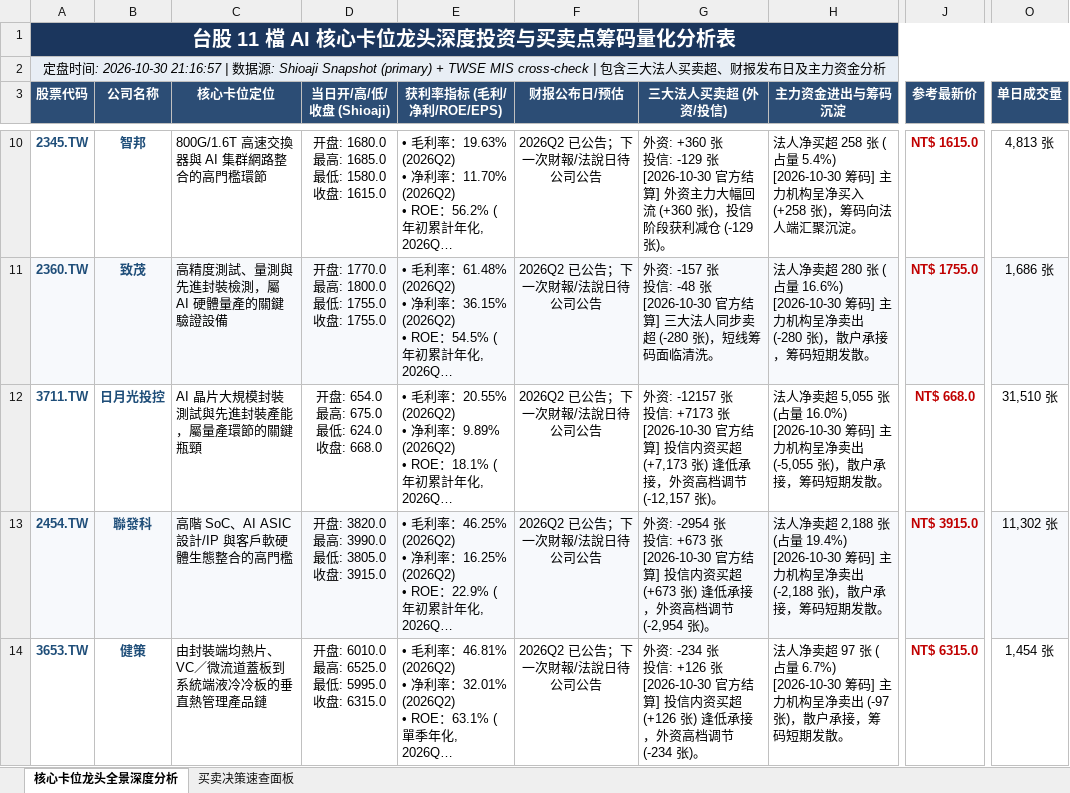
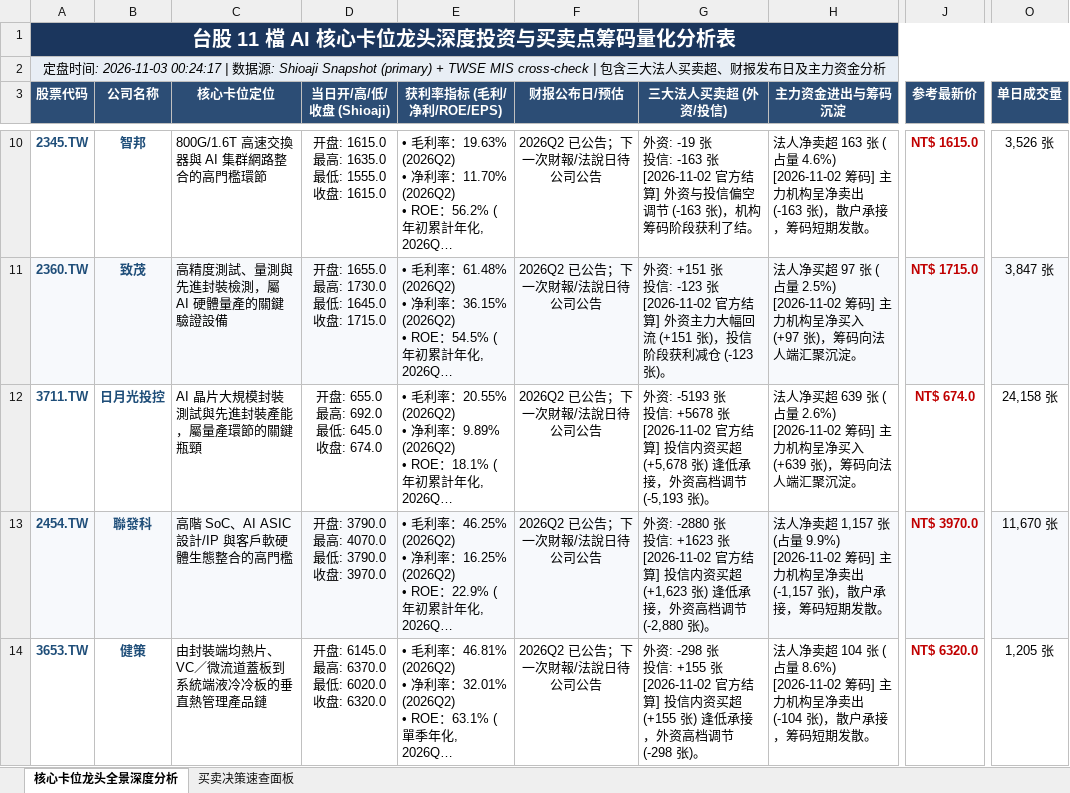
Before and after one commit to TonyTCFu/taiwan-stock-analysis, an Excel workbook: 台股 5 大 AI 核心卡位龙头深度投资与买卖点筹码量化分析表.xlsx, sheet 核心卡位龙头全景深度分析, drawn as a sheet; only a part is shown, gaps mark what is left out; long unchanged cells end in …; values as stored, in another font and other column widths than the file's, no borders; ↵ is a line break in a cell; the diff covers the shown part only; the diff names each change by its address in the sheet, - before the commit and + after, or states it on an @@ line.

```diff
--- a/台股 5 大 AI 核心卡位龙头深度投资与买卖点筹码量化分析表.xlsx (sheet 核心卡位龙头全景深度分析)
+++ b/台股 5 大 AI 核心卡位龙头深度投资与买卖点筹码量化分析表.xlsx (sheet 核心卡位龙头全景深度分析)
-A2 (股票代码): …间: 2026-10-30 21:16:57 | 数…
+A2 (股票代码): …间: 2026-11-03 00:24:17 | 数…
-D10 (当日开/高/低/收盘 (Shioaji)): 开盘: 1680.0 ↵ 最高: 1685.0 ↵ 最低: 1580.0 ↵ 收盘: 1615.0
+D10 (当日开/高/低/收盘 (Shioaji)): 开盘: 1615.0 ↵ 最高: 1635.0 ↵ 最低: 1555.0 ↵ 收盘: 1615.0
-G10 (三大法人买卖超 (外资/投信)): 外资: +360 张 ↵ 投信: -129 张 ↵ [2026-10-30 官方结算] 外资主力大幅回流 (+360 张)，投信阶段获利减仓 (-129 张)。
+G10 (三大法人买卖超 (外资/投信)): 外资: -19 张 ↵ 投信: -163 张 ↵ [2026-11-02 官方结算] 外资与投信偏空调节 (-163 张)，机构筹码阶段获利了结。
-H10 (主力资金进出与筹码沉淀): 法人净买超 258 张 (占量 5.4%) ↵ [2026-10-30 筹码] 主力机构呈净买入 (+258 张)，筹码向法人端汇聚沉淀。
+H10 (主力资金进出与筹码沉淀): 法人净卖超 163 张 (占量 4.6%) ↵ [2026-11-02 筹码] 主力机构呈净卖出 (-163 张)，散户承接，筹码短期发散。
-O10 (单日成交量): 4,813 张
+O10 (单日成交量): 3,526 张
-D11 (当日开/高/低/收盘 (Shioaji)): 开盘: 1770.0 ↵ 最高: 1800.0 ↵ 最低: 1755.0 ↵ 收盘: 1755.0
+D11 (当日开/高/低/收盘 (Shioaji)): 开盘: 1655.0 ↵ 最高: 1730.0 ↵ 最低: 1645.0 ↵ 收盘: 1715.0
-G11 (三大法人买卖超 (外资/投信)): 外资: -157 张 ↵ 投信: -48 张 ↵ [2026-10-30 官方结算] 三大法人同步卖超 (-280 张)，短线筹码面临清洗。
+G11 (三大法人买卖超 (外资/投信)): 外资: +151 张 ↵ 投信: -123 张 ↵ [2026-11-02 官方结算] 外资主力大幅回流 (+151 张)，投信阶段获利减仓 (-123 张)。
-H11 (主力资金进出与筹码沉淀): 法人净卖超 280 张 (占量 16.6%) ↵ [2026-10-30 筹码] 主力机构呈净卖出 (-280 张)，散户承接，筹码短期发散。
+H11 (主力资金进出与筹码沉淀): 法人净买超 97 张 (占量 2.5%) ↵ [2026-11-02 筹码] 主力机构呈净买入 (+97 张)，筹码向法人端汇聚沉淀。
-J11 (参考最新价): NT$ 1755.0
+J11 (参考最新价): NT$ 1715.0
-O11 (单日成交量): 1,686 张
+O11 (单日成交量): 3,847 张
-D12 (当日开/高/低/收盘 (Shioaji)): 开盘: 654.0 ↵ 最高: 675.0 ↵ 最低: 624.0 ↵ 收盘: 668.0
+D12 (当日开/高/低/收盘 (Shioaji)): 开盘: 655.0 ↵ 最高: 692.0 ↵ 最低: 645.0 ↵ 收盘: 674.0
-G12 (三大法人买卖超 (外资/投信)): 外资: -12157 张 ↵ 投信: +7173 张 ↵ [2026-10-30 官方结算] 投信内资买超 (+7,173 张) 逢低承接，外资高档调节 (-12,157 张)。
+G12 (三大法人买卖超 (外资/投信)): 外资: -5193 张 ↵ 投信: +5678 张 ↵ [2026-11-02 官方结算] 投信内资买超 (+5,678 张) 逢低承接，外资高档调节 (-5,193 张)。
-H12 (主力资金进出与筹码沉淀): 法人净卖超 5,055 张 (占量 16.0%) ↵ [2026-10-30 筹码] 主力机构呈净卖出 (-5,055 张)，散户承接，筹码短期发散。
+H12 (主力资金进出与筹码沉淀): 法人净买超 639 张 (占量 2.6%) ↵ [2026-11-02 筹码] 主力机构呈净买入 (+639 张)，筹码向法人端汇聚沉淀。
-J12 (参考最新价): NT$ 668.0
+J12 (参考最新价): NT$ 674.0
-O12 (单日成交量): 31,510 张
+O12 (单日成交量): 24,158 张
-D13 (当日开/高/低/收盘 (Shioaji)): 开盘: 3820.0 ↵ 最高: 3990.0 ↵ 最低: 3805.0 ↵ 收盘: 3915.0
+D13 (当日开/高/低/收盘 (Shioaji)): 开盘: 3790.0 ↵ 最高: 4070.0 ↵ 最低: 3790.0 ↵ 收盘: 3970.0
-G13 (三大法人买卖超 (外资/投信)): 外资: -2954 张 ↵ 投信: +673 张 ↵ [2026-10-30 官方结算] 投信内资买超 (+673 张) 逢低承接，外资高档调节 (-2,954 张)。
+G13 (三大法人买卖超 (外资/投信)): 外资: -2880 张 ↵ 投信: +1623 张 ↵ [2026-11-02 官方结算] 投信内资买超 (+1,623 张) 逢低承接，外资高档调节 (-2,880 张)。
-H13 (主力资金进出与筹码沉淀): …净卖超 2,188 张 (占量 19.4%) ↵ [2026-10-30 筹码] 主力机构呈净卖出 (-2,188 张)，散…
+H13 (主力资金进出与筹码沉淀): …净卖超 1,157 张 (占量 9.9%) ↵ [2026-11-02 筹码] 主力机构呈净卖出 (-1,157 张)，散…
-J13 (参考最新价): NT$ 3915.0
+J13 (参考最新价): NT$ 3970.0
-O13 (单日成交量): 11,302 张
+O13 (单日成交量): 11,670 张
-D14 (当日开/高/低/收盘 (Shioaji)): 开盘: 6010.0 ↵ 最高: 6525.0 ↵ 最低: 5995.0 ↵ 收盘: 6315.0
+D14 (当日开/高/低/收盘 (Shioaji)): 开盘: 6145.0 ↵ 最高: 6370.0 ↵ 最低: 6020.0 ↵ 收盘: 6320.0
-G14 (三大法人买卖超 (外资/投信)): 外资: -234 张 ↵ 投信: +126 张 ↵ [2026-10-30 官方结算] 投信内资买超 (+126 张) 逢低承接，外资高档调节 (-234 张)。
+G14 (三大法人买卖超 (外资/投信)): 外资: -298 张 ↵ 投信: +155 张 ↵ [2026-11-02 官方结算] 投信内资买超 (+155 张) 逢低承接，外资高档调节 (-298 张)。
-H14 (主力资金进出与筹码沉淀): …净卖超 97 张 (占量 6.7%) ↵ [2026-10-30 筹码] 主力机构呈净卖出 (-97 张)，散…
+H14 (主力资金进出与筹码沉淀): …净卖超 104 张 (占量 8.6%) ↵ [2026-11-02 筹码] 主力机构呈净卖出 (-104 张)，散…
-J14 (参考最新价): NT$ 6315.0
+J14 (参考最新价): NT$ 6320.0
-O14 (单日成交量): 1,454 张
+O14 (单日成交量): 1,205 张
```
Also changed, not shown: 32 edited cells elsewhere in this sheet, sheet 买卖决策速查面板, 1 other file.
